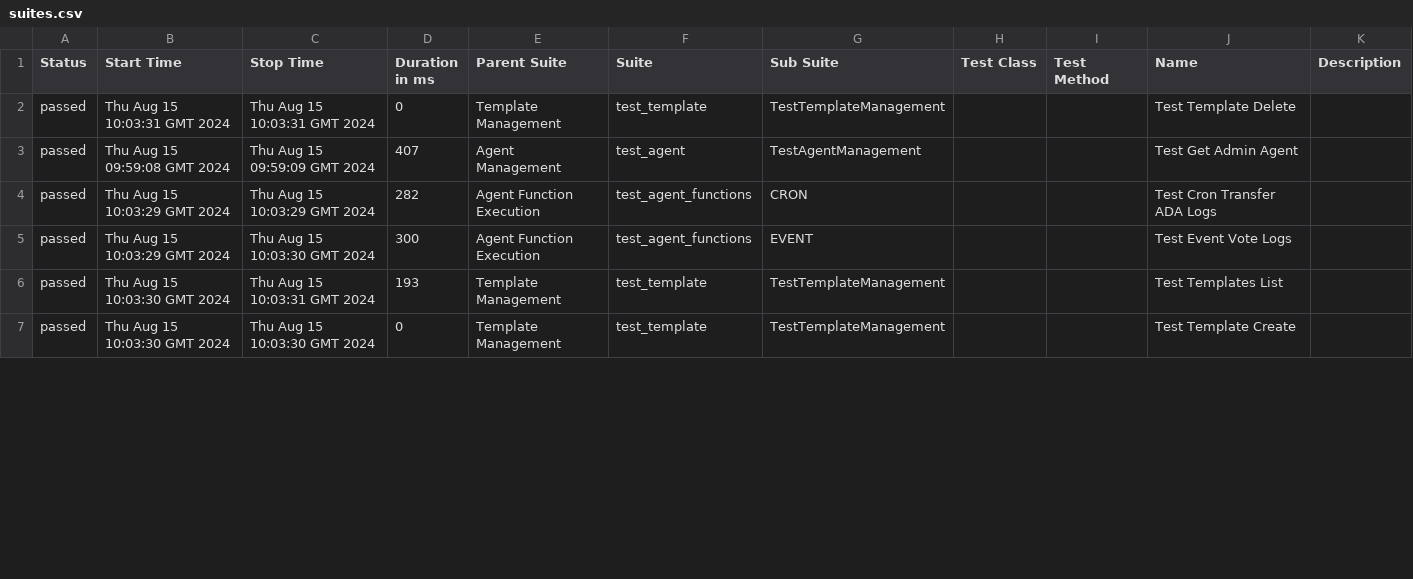
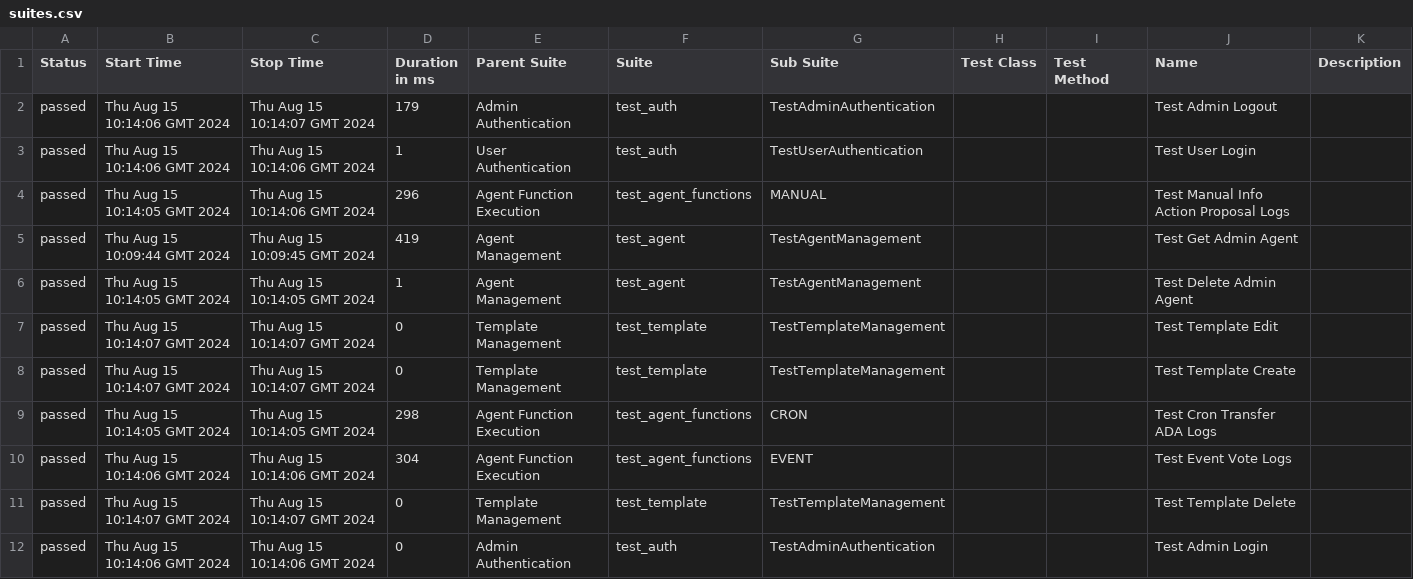
Before and after one commit to cardanoapi/autonomous-agents, a CSV file: test_backend_allure_report/1/data/suites.csv, drawn as a sheet; only a part is shown; the diff covers the shown part only.

```diff
--- a/test_backend_allure_report/1/data/suites.csv
+++ b/test_backend_allure_report/1/data/suites.csv
@@ -1,7 +1,12 @@
 "Status","Start Time","Stop Time","Duration in ms","Parent Suite","Suite","Sub Suite","Test Class","Test Method","Name","Description"
-"passed","Thu Aug 15 10:03:31 GMT 2024","Thu Aug 15 10:03:31 GMT 2024","0","Template Management","test_template","TestTemplateManagement","","","Test Template Delete",""
-"passed","Thu Aug 15 09:59:08 GMT 2024","Thu Aug 15 09:59:09 GMT 2024","407","Agent Management","test_agent","TestAgentManagement","","","Test Get Admin Agent",""
-"passed","Thu Aug 15 10:03:29 GMT 2024","Thu Aug 15 10:03:29 GMT 2024","282","Agent Function Execution","test_agent_functions","CRON","","","Test Cron Transfer ADA Logs",""
-"passed","Thu Aug 15 10:03:29 GMT 2024","Thu Aug 15 10:03:30 GMT 2024","300","Agent Function Execution","test_agent_functions","EVENT","","","Test Event Vote Logs",""
-"passed","Thu Aug 15 10:03:30 GMT 2024","Thu Aug 15 10:03:31 GMT 2024","193","Template Management","test_template","TestTemplateManagement","","","Test Templates List",""
-"passed","Thu Aug 15 10:03:30 GMT 2024","Thu Aug 15 10:03:30 GMT 2024","0","Template Management","test_template","TestTemplateManagement","","","Test Template Create",""
+"passed","Thu Aug 15 10:14:06 GMT 2024","Thu Aug 15 10:14:07 GMT 2024","179","Admin Authentication","test_auth","TestAdminAuthentication","","","Test Admin Logout",""
+"passed","Thu Aug 15 10:14:06 GMT 2024","Thu Aug 15 10:14:06 GMT 2024","1","User Authentication","test_auth","TestUserAuthentication","","","Test User Login",""
+"passed","Thu Aug 15 10:14:05 GMT 2024","Thu Aug 15 10:14:06 GMT 2024","296","Agent Function Execution","test_agent_functions","MANUAL","","","Test Manual Info Action Proposal Logs",""
+"passed","Thu Aug 15 10:09:44 GMT 2024","Thu Aug 15 10:09:45 GMT 2024","419","Agent Management","test_agent","TestAgentManagement","","","Test Get Admin Agent",""
+"passed","Thu Aug 15 10:14:05 GMT 2024","Thu Aug 15 10:14:05 GMT 2024","1","Agent Management","test_agent","TestAgentManagement","","","Test Delete Admin Agent",""
+"passed","Thu Aug 15 10:14:07 GMT 2024","Thu Aug 15 10:14:07 GMT 2024","0","Template Management","test_template","TestTemplateManagement","","","Test Template Edit",""
+"passed","Thu Aug 15 10:14:07 GMT 2024","Thu Aug 15 10:14:07 GMT 2024","0","Template Management","test_template","TestTemplateManagement","","","Test Template Create",""
+"passed","Thu Aug 15 10:14:05 GMT 2024","Thu Aug 15 10:14:05 GMT 2024","298","Agent Function Execution","test_agent_functions","CRON","","","Test Cron Transfer ADA Logs",""
+"passed","Thu Aug 15 10:14:06 GMT 2024","Thu Aug 15 10:14:06 GMT 2024","304","Agent Function Execution","test_agent_functions","EVENT","","","Test Event Vote Logs",""
+"passed","Thu Aug 15 10:14:07 GMT 2024","Thu Aug 15 10:14:07 GMT 2024","0","Template Management","test_template","TestTemplateManagement","","","Test Template Delete",""
+"passed","Thu Aug 15 10:14:06 GMT 2024","Thu Aug 15 10:14:06 GMT 2024","0","Admin Authentication","test_auth","TestAdminAuthentication","","","Test Admin Login",""
```
Also changed, not shown: 5 removed rows and 21 edited cells elsewhere in this file, test_backend_allure_report/1/data/behaviors.csv, 45 other files.
